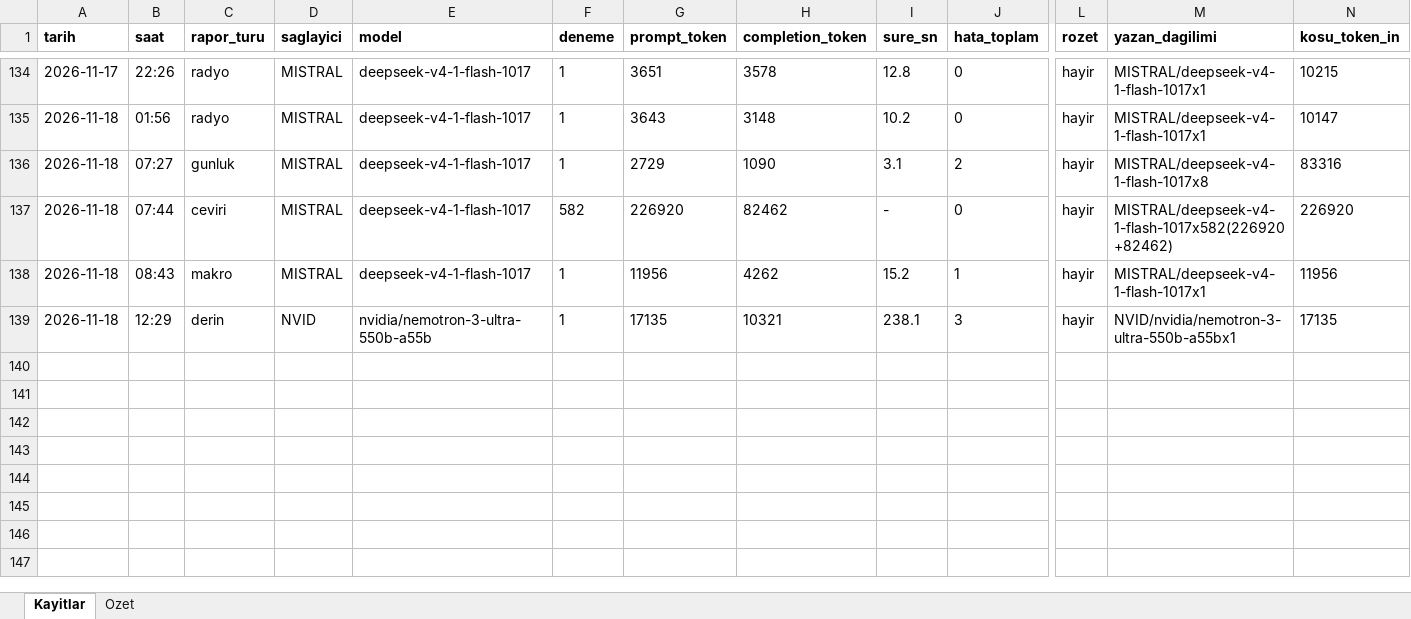
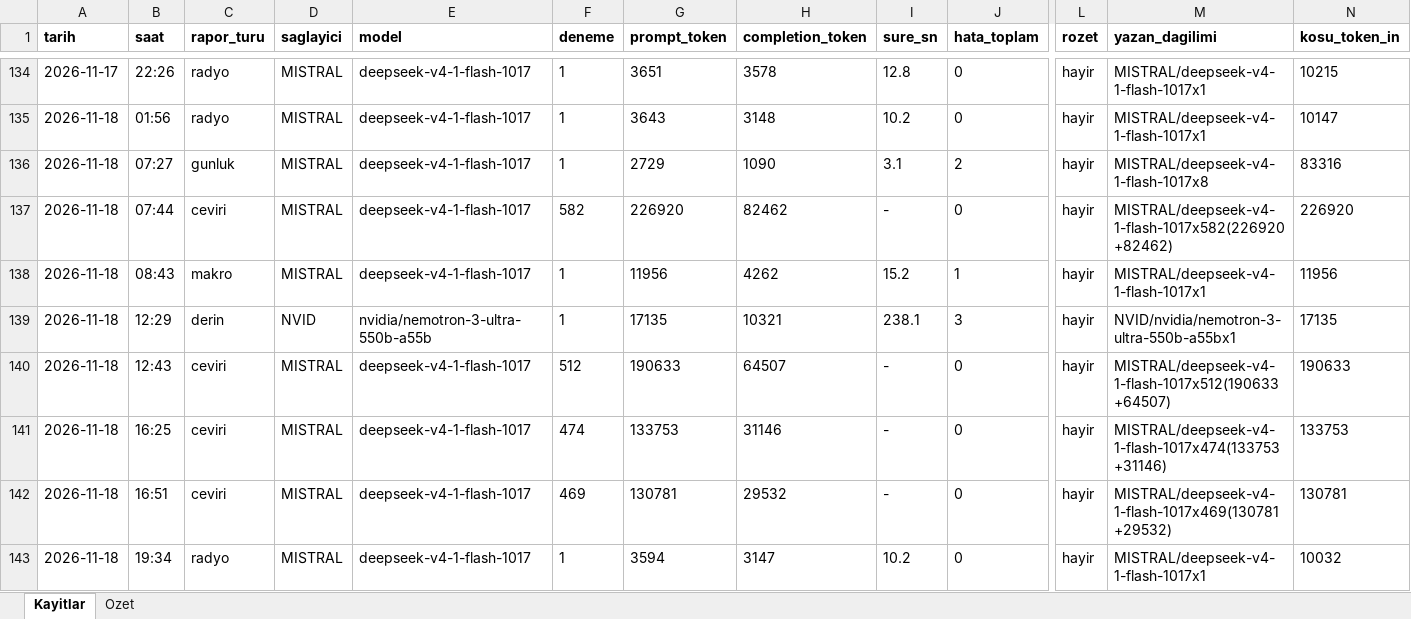
Before and after one commit to gunluk-raporlar/borsa-raporlari, an Excel workbook: data/kullanim-defteri.xlsx, sheet Kayitlar, drawn as a sheet; only a part is shown, gaps mark what is left out; values as stored, in another font and other column widths than the file's, no borders; rows hold the shown columns only; the diff names each change by its address in the sheet, - before the commit and + after, or states it on an @@ line.

Commit message:
BIST Radyo yayini guncellemesi [CI Skip]

```diff
--- a/data/kullanim-defteri.xlsx (sheet Kayitlar)
+++ b/data/kullanim-defteri.xlsx (sheet Kayitlar)
+row 140: 2026-11-18 | 12:43 | ceviri | MISTRAL | deepseek-v4-1-flash-1017 | 512 | 190633 | 64507 | - | 0 | hayir | MISTRAL/deepseek-v4-1-flash-1017x512(190633+64507) | 190633
+row 141: 2026-11-18 | 16:25 | ceviri | MISTRAL | deepseek-v4-1-flash-1017 | 474 | 133753 | 31146 | - | 0 | hayir | MISTRAL/deepseek-v4-1-flash-1017x474(133753+31146) | 133753
+row 142: 2026-11-18 | 16:51 | ceviri | MISTRAL | deepseek-v4-1-flash-1017 | 469 | 130781 | 29532 | - | 0 | hayir | MISTRAL/deepseek-v4-1-flash-1017x469(130781+29532) | 130781
+row 143: 2026-11-18 | 19:34 | radyo | MISTRAL | deepseek-v4-1-flash-1017 | 1 | 3594 | 3147 | 10.2 | 0 | hayir | MISTRAL/deepseek-v4-1-flash-1017x1 | 10032
```
Also changed, not shown: sheet Ozet, 4 other files.
